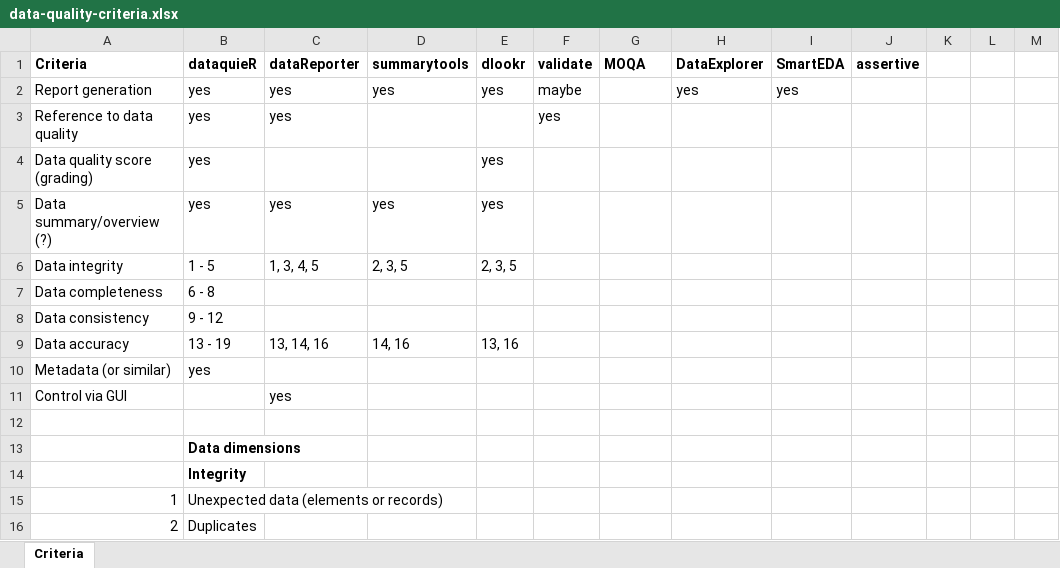
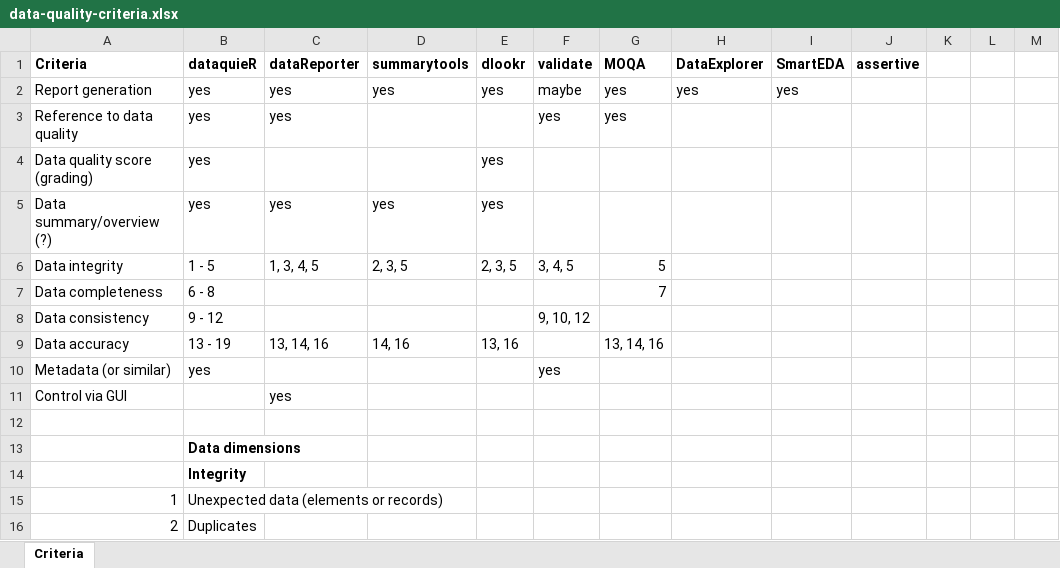
Before and after one commit to JoanyMarino/RPackages4DQA, an Excel workbook: data-quality-criteria.xlsx, sheet Criteria, drawn as a sheet; only a part is shown; values as stored, in another font and other column widths than the file's, no borders; the diff names each change by its address in the sheet, - before the commit and + after, or states it on an @@ line.

```diff
--- a/data-quality-criteria.xlsx (sheet Criteria)
+++ b/data-quality-criteria.xlsx (sheet Criteria)
-G2:G3 (MOQA): (empty)
+G2:G3 (MOQA): yes
-F6 (validate): (empty)
+F6 (validate): 3, 4, 5
-G6 (MOQA): (empty)
+G6 (MOQA): 5
-G7 (MOQA): (empty)
+G7 (MOQA): 7
-F8 (validate): (empty)
+F8 (validate): 9, 10, 12
-G9 (MOQA): (empty)
+G9 (MOQA): 13, 14, 16
-F10 (validate): (empty)
+F10 (validate): yes
```
Also changed, not shown: Data quality revision R overview v01.xlsx, 57 other files.
